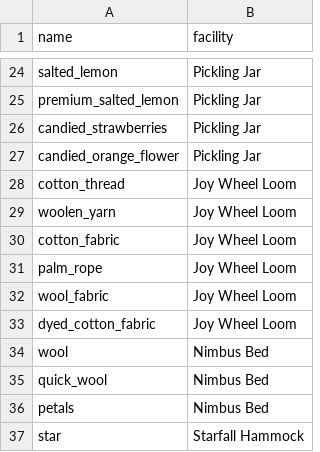
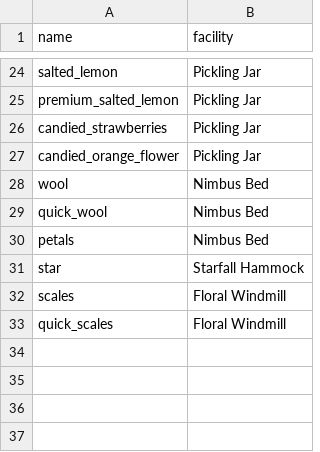
Before and after one commit to ae-bii/aniimax, a CSV file: data/unverified.csv, drawn as a sheet; only a part is shown, gaps mark what is left out; the shorter side is filled out with more unchanged rows.

Commit message:
Leave special recipes out unless ticked; Joy Wheel Loom is verified
Rose Shortbread, Potato Kvass, Ginseng Porridge, Strawberry Candy,
Flowers in a Bottle and Lotion take a rare currency to unlock, so they
get their own always-visible checkboxes in the setup, off by default,
and a tag in the recipe list. The Joy Wheel Loom's recipes match the
game.

```diff
--- a/data/unverified.csv
+++ b/data/unverified.csv
@@ -27,8 +27,2 @@ candied_strawberries, Pickling Jar
 candied_orange_flower, Pickling Jar
-cotton_thread, Joy Wheel Loom
-woolen_yarn, Joy Wheel Loom
-cotton_fabric, Joy Wheel Loom
-palm_rope, Joy Wheel Loom
-wool_fabric, Joy Wheel Loom
-dyed_cotton_fabric, Joy Wheel Loom
 wool, Nimbus Bed
```
Also changed, not shown: 5 other files.
